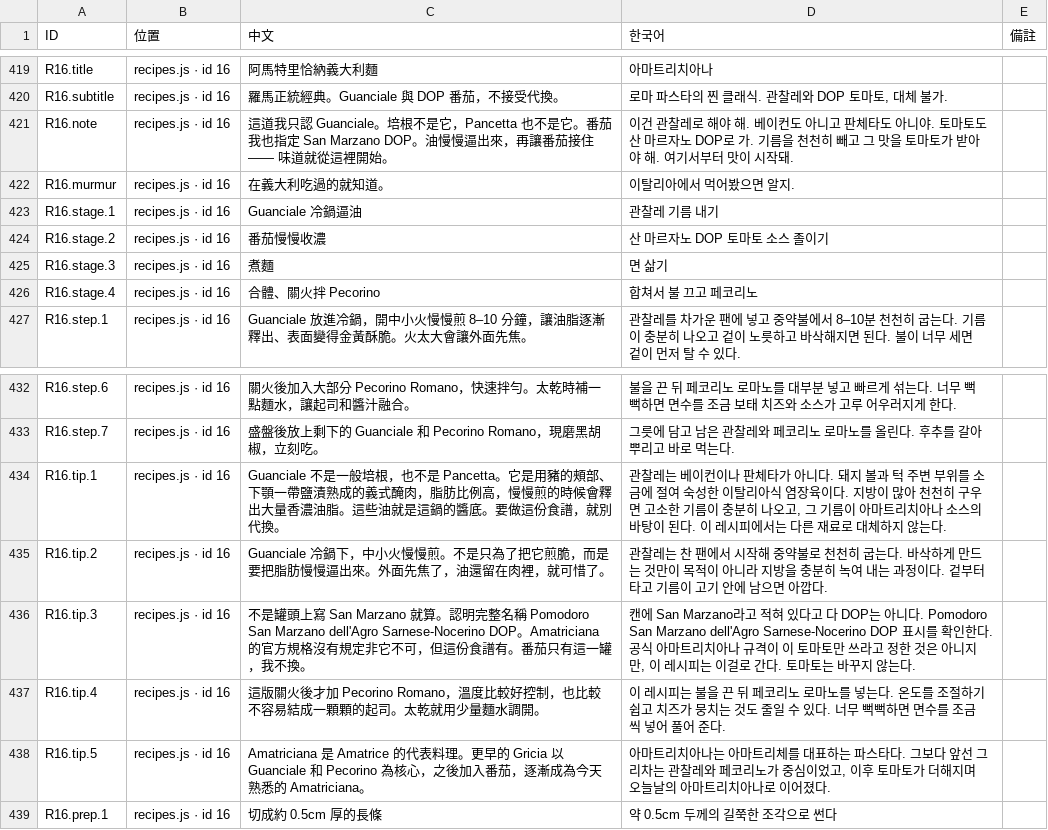
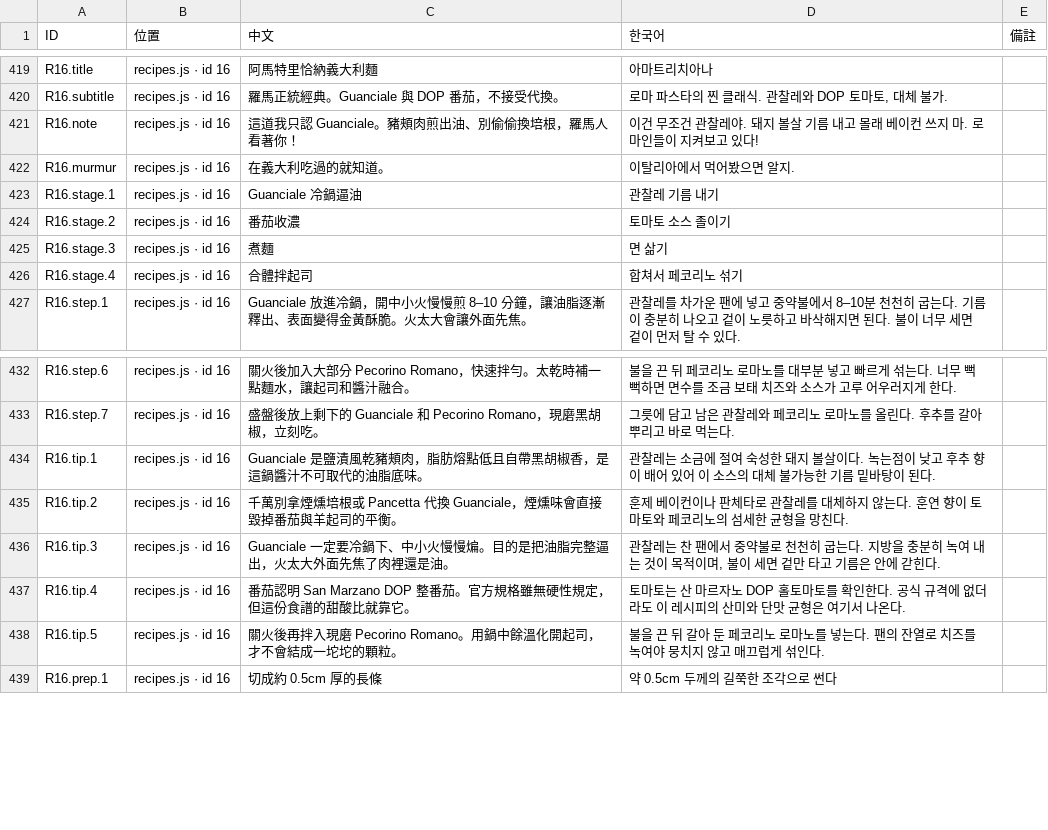
Before and after one commit to showbesun/bo-kitchen, a TSV file: locale.tsv, drawn as a sheet; only a part is shown, gaps mark what is left out.

```diff
--- a/locale.tsv
+++ b/locale.tsv
@@ -420,8 +420,8 @@ R16.title	recipes.js · id 16	阿馬特里恰納義大利麵	아마트리치아
 R16.subtitle	recipes.js · id 16	羅馬正統經典。Guanciale 與 DOP 番茄，不接受代換。	로마 파스타의 찐 클래식. 관찰레와 DOP 토마토, 대체 불가.	
-R16.note	recipes.js · id 16	這道我只認 Guanciale。培根不是它，Pancetta 也不是它。番茄我也指定 San Marzano DOP。油慢慢逼出來，再讓番茄接住 —— 味道就從這裡開始。	이건 관찰레로 해야 해. 베이컨도 아니고 판체타도 아니야. 토마토도 산 마르자노 DOP로 가. 기름을 천천히 빼고 그 맛을 토마토가 받아야 해. 여기서부터 맛이 시작돼.	
+R16.note	recipes.js · id 16	這道我只認 Guanciale。豬頰肉煎出油、別偷偷換培根，羅馬人看著你！	이건 무조건 관찰레야. 돼지 볼살 기름 내고 몰래 베이컨 쓰지 마. 로마인들이 지켜보고 있다!	
 R16.murmur	recipes.js · id 16	在義大利吃過的就知道。	이탈리아에서 먹어봤으면 알지.	
 R16.stage.1	recipes.js · id 16	Guanciale 冷鍋逼油	관찰레 기름 내기	
-R16.stage.2	recipes.js · id 16	番茄慢慢收濃	산 마르자노 DOP 토마토 소스 졸이기	
+R16.stage.2	recipes.js · id 16	番茄收濃	토마토 소스 졸이기	
 R16.stage.3	recipes.js · id 16	煮麵	면 삶기	
-R16.stage.4	recipes.js · id 16	合體、關火拌 Pecorino	합쳐서 불 끄고 페코리노	
+R16.stage.4	recipes.js · id 16	合體拌起司	합쳐서 페코리노 섞기	
 R16.step.1	recipes.js · id 16	Guanciale 放進冷鍋，開中小火慢慢煎 8–10 分鐘，讓油脂逐漸釋出、表面變得金黃酥脆。火太大會讓外面先焦。	관찰레를 차가운 팬에 넣고 중약불에서 8–10분 천천히 굽는다. 기름이 충분히 나오고 겉이 노릇하고 바삭해지면 된다. 불이 너무 세면 겉이 먼저 탈 수 있다.	
@@ -433,7 +433,7 @@ R16.step.6	recipes.js · id 16	關火後加入大部分 Pecorino Romano，快速
 R16.step.7	recipes.js · id 16	盛盤後放上剩下的 Guanciale 和 Pecorino Romano，現磨黑胡椒，立刻吃。	그릇에 담고 남은 관찰레와 페코리노 로마노를 올린다. 후추를 갈아 뿌리고 바로 먹는다.	
-R16.tip.1	recipes.js · id 16	Guanciale 不是一般培根，也不是 Pancetta。它是用豬的頰部、下顎一帶鹽漬熟成的義式醃肉，脂肪比例高，慢慢煎的時候會釋出大量香濃油脂。這些油就是這鍋的醬底。要做這份食譜，就別代換。	관찰레는 베이컨이나 판체타가 아니다. 돼지 볼과 턱 주변 부위를 소금에 절여 숙성한 이탈리아식 염장육이다. 지방이 많아 천천히 구우면 고소한 기름이 충분히 나오고, 그 기름이 아마트리치아나 소스의 바탕이 된다. 이 레시피에서는 다른 재료로 대체하지 않는다.	
-R16.tip.2	recipes.js · id 16	Guanciale 冷鍋下，中小火慢慢煎。不是只為了把它煎脆，而是要把脂肪慢慢逼出來。外面先焦了，油還留在肉裡，就可惜了。	관찰레는 찬 팬에서 시작해 중약불로 천천히 굽는다. 바삭하게 만드는 것만이 목적이 아니라 지방을 충분히 녹여 내는 과정이다. 겉부터 타고 기름이 고기 안에 남으면 아깝다.	
-R16.tip.3	recipes.js · id 16	不是罐頭上寫 San Marzano 就算。認明完整名稱 Pomodoro San Marzano dell'Agro Sarnese-Nocerino DOP。Amatriciana 的官方規格沒有規定非它不可，但這份食譜有。番茄只有這一罐，我不換。	캔에 San Marzano라고 적혀 있다고 다 DOP는 아니다. Pomodoro San Marzano dell'Agro Sarnese-Nocerino DOP 표시를 확인한다. 공식 아마트리치아나 규격이 이 토마토만 쓰라고 정한 것은 아니지만, 이 레시피는 이걸로 간다. 토마토는 바꾸지 않는다.	
-R16.tip.4	recipes.js · id 16	這版關火後才加 Pecorino Romano，溫度比較好控制，也比較不容易結成一顆顆的起司。太乾就用少量麵水調開。	이 레시피는 불을 끈 뒤 페코리노 로마노를 넣는다. 온도를 조절하기 쉽고 치즈가 뭉치는 것도 줄일 수 있다. 너무 뻑뻑하면 면수를 조금씩 넣어 풀어 준다.	
-R16.tip.5	recipes.js · id 16	Amatriciana 是 Amatrice 的代表料理。更早的 Gricia 以 Guanciale 和 Pecorino 為核心，之後加入番茄，逐漸成為今天熟悉的 Amatriciana。	아마트리치아나는 아마트리체를 대표하는 파스타다. 그보다 앞선 그리차는 관찰레와 페코리노가 중심이었고, 이후 토마토가 더해지며 오늘날의 아마트리치아나로 이어졌다.	
+R16.tip.1	recipes.js · id 16	Guanciale 是鹽漬風乾豬頰肉，脂肪熔點低且自帶黑胡椒香，是這鍋醬汁不可取代的油脂底味。	관찰레는 소금에 절여 숙성한 돼지 볼살이다. 녹는점이 낮고 후추 향이 배어 있어 이 소스의 대체 불가능한 기름 밑바탕이 된다.	
+R16.tip.2	recipes.js · id 16	千萬別拿煙燻培根或 Pancetta 代換 Guanciale，煙燻味會直接毀掉番茄與羊起司的平衡。	훈제 베이컨이나 판체타로 관찰레를 대체하지 않는다. 훈연 향이 토마토와 페코리노의 섬세한 균형을 망친다.	
+R16.tip.3	recipes.js · id 16	Guanciale 一定要冷鍋下、中小火慢慢煸。目的是把油脂完整逼出，火太大外面先焦了肉裡還是油。	관찰레는 찬 팬에서 중약불로 천천히 굽는다. 지방을 충분히 녹여 내는 것이 목적이며, 불이 세면 겉만 타고 기름은 안에 갇힌다.	
+R16.tip.4	recipes.js · id 16	番茄認明 San Marzano DOP 整番茄。官方規格雖無硬性規定，但這份食譜的甜酸比就靠它。	토마토는 산 마르자노 DOP 홀토마토를 확인한다. 공식 규격에 없더라도 이 레시피의 산미와 단맛 균형은 여기서 나온다.	
+R16.tip.5	recipes.js · id 16	關火後再拌入現磨 Pecorino Romano。用鍋中餘溫化開起司，才不會結成一坨坨的顆粒。	불을 끈 뒤 갈아 둔 페코리노 로마노를 넣는다. 팬의 잔열로 치즈를 녹여야 뭉치지 않고 매끄럽게 섞인다.	
 R16.prep.1	recipes.js · id 16	切成約 0.5cm 厚的長條	약 0.5cm 두께의 길쭉한 조각으로 썬다	
```
Also changed, not shown: 3 other files.
